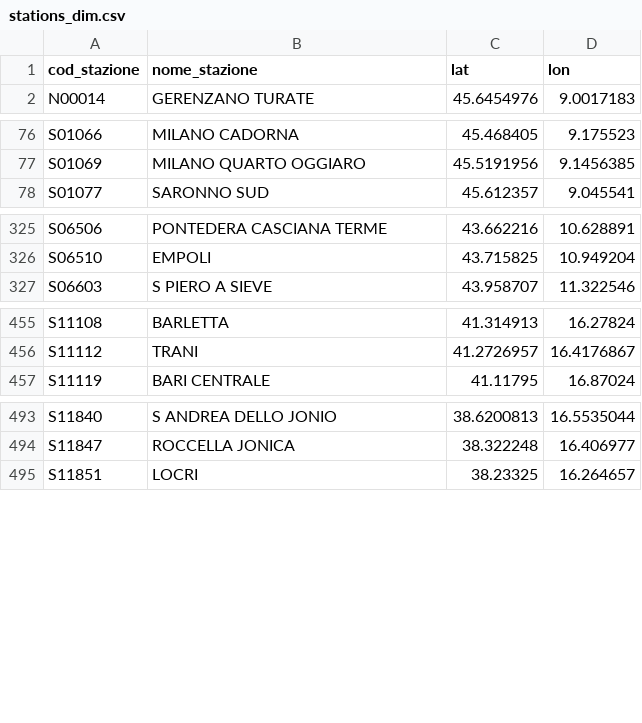
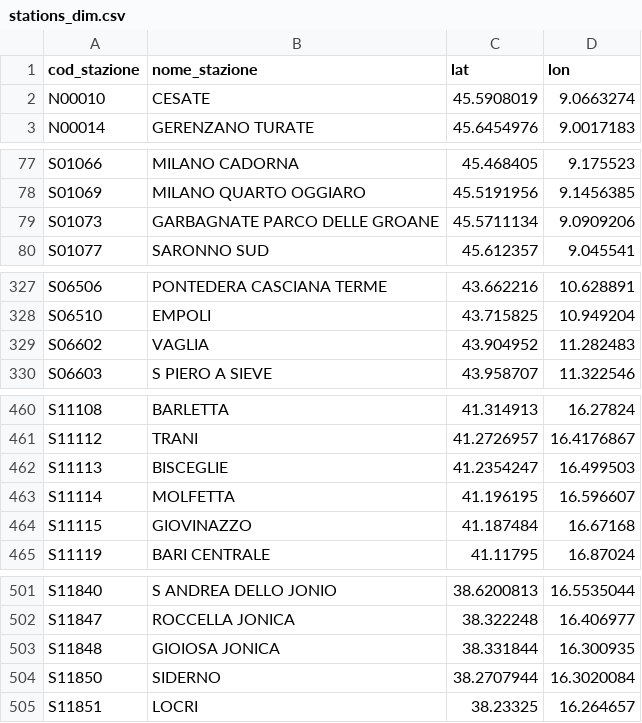
Before and after one commit to DrElegantia/trainstats-dashboard-test, a CSV file: data/gold/stations_dim.csv, drawn as a sheet; only a part is shown, gaps mark what is left out; the diff covers the shown part only; the diff names each change by its address in the sheet, - before the commit and + after, or states it on an @@ line.

```diff
--- a/data/gold/stations_dim.csv
+++ b/data/gold/stations_dim.csv
+row 2: N00010 | CESATE | 45.5908019 | 9.0663274
+row 79: S01073 | GARBAGNATE PARCO DELLE GROANE | 45.5711134 | 9.0909206
+row 329: S06602 | VAGLIA | 43.904952 | 11.282483
+row 462: S11113 | BISCEGLIE | 41.2354247 | 16.499503
+row 463: S11114 | MOLFETTA | 41.196195 | 16.596607
+row 464: S11115 | GIOVINAZZO | 41.187484 | 16.67168
+row 503: S11848 | GIOIOSA JONICA | 38.331844 | 16.300935
+row 504: S11850 | SIDERNO | 38.2707944 | 16.3020084
```
Also changed, not shown: 2 added rows and 1 moved row elsewhere in this file, data/gold/copertura_categoria.csv, 16 other files.
